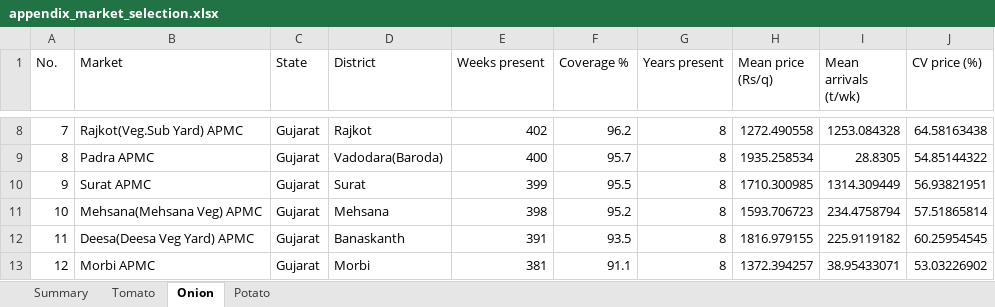
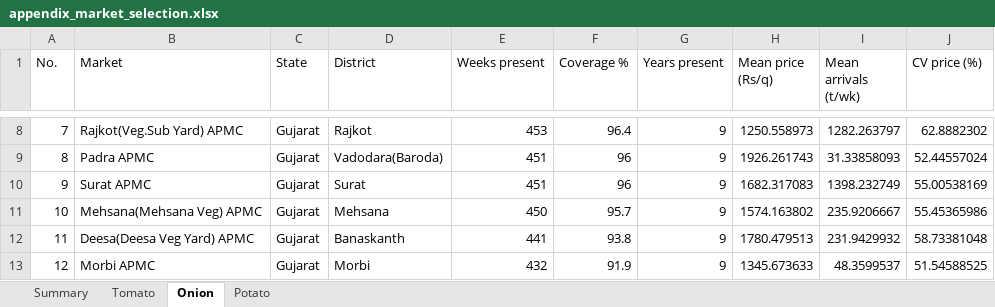
Before and after one commit to masroor01/TOP-Digital-Twin, an Excel workbook: Market_Output/appendix_market_selection.xlsx, sheet Onion, drawn as a sheet; only a part is shown, gaps mark what is left out; values as stored, in another font and other column widths than the file's, no borders; the diff covers the shown part only; the diff names each change by its address in the sheet, - before the commit and + after, or states it on an @@ line.

```diff
--- a/Market_Output/appendix_market_selection.xlsx (sheet Onion)
+++ b/Market_Output/appendix_market_selection.xlsx (sheet Onion)
@@ column A (No.) renumbered from row 3 down @@
-E8 (Weeks present): 402
+E8 (Weeks present): 453
-F8 (Coverage %): 96.2
+F8 (Coverage %): 96.4
-G8:G13 (Years present): 8
+G8:G13 (Years present): 9
-H8 (Mean price (Rs/q)): 1272.490558
+H8 (Mean price (Rs/q)): 1250.558973
-I8 (Mean arrivals (t/wk)): 1253.084328
+I8 (Mean arrivals (t/wk)): 1282.263797
-J8 (CV price (%)): 64.58163438
+J8 (CV price (%)): 62.8882302
-E9 (Weeks present): 400
+E9 (Weeks present): 451
-F9 (Coverage %): 95.7
+F9 (Coverage %): 96
-H9 (Mean price (Rs/q)): 1935.258534
+H9 (Mean price (Rs/q)): 1926.261743
-I9 (Mean arrivals (t/wk)): 28.8305
+I9 (Mean arrivals (t/wk)): 31.33858093
-J9 (CV price (%)): 54.85144322
+J9 (CV price (%)): 52.44557024
-E10 (Weeks present): 399
+E10 (Weeks present): 451
-F10 (Coverage %): 95.5
+F10 (Coverage %): 96
-H10 (Mean price (Rs/q)): 1710.300985
+H10 (Mean price (Rs/q)): 1682.317083
-I10 (Mean arrivals (t/wk)): 1314.309449
+I10 (Mean arrivals (t/wk)): 1398.232749
-J10 (CV price (%)): 56.93821951
+J10 (CV price (%)): 55.00538169
-E11 (Weeks present): 398
+E11 (Weeks present): 450
-F11 (Coverage %): 95.2
+F11 (Coverage %): 95.7
-H11 (Mean price (Rs/q)): 1593.706723
+H11 (Mean price (Rs/q)): 1574.163802
-I11 (Mean arrivals (t/wk)): 234.4758794
+I11 (Mean arrivals (t/wk)): 235.9206667
-J11 (CV price (%)): 57.51865814
+J11 (CV price (%)): 55.45365986
-E12 (Weeks present): 391
+E12 (Weeks present): 441
-F12 (Coverage %): 93.5
+F12 (Coverage %): 93.8
-H12 (Mean price (Rs/q)): 1816.979155
+H12 (Mean price (Rs/q)): 1780.479513
-I12 (Mean arrivals (t/wk)): 225.9119182
+I12 (Mean arrivals (t/wk)): 231.9429932
-J12 (CV price (%)): 60.25954545
+J12 (CV price (%)): 58.73381048
-E13 (Weeks present): 381
+E13 (Weeks present): 432
-F13 (Coverage %): 91.1
+F13 (Coverage %): 91.9
-H13 (Mean price (Rs/q)): 1372.394257
+H13 (Mean price (Rs/q)): 1345.673633
-I13 (Mean arrivals (t/wk)): 38.95433071
+I13 (Mean arrivals (t/wk)): 48.3599537
-J13 (CV price (%)): 53.03226902
+J13 (CV price (%)): 51.54588525
```
Also changed, not shown: 31 added rows, 29 removed rows and 525 edited cells elsewhere in this sheet, sheet Tomato, sheet Potato, sheet Summary, 10 other files.
